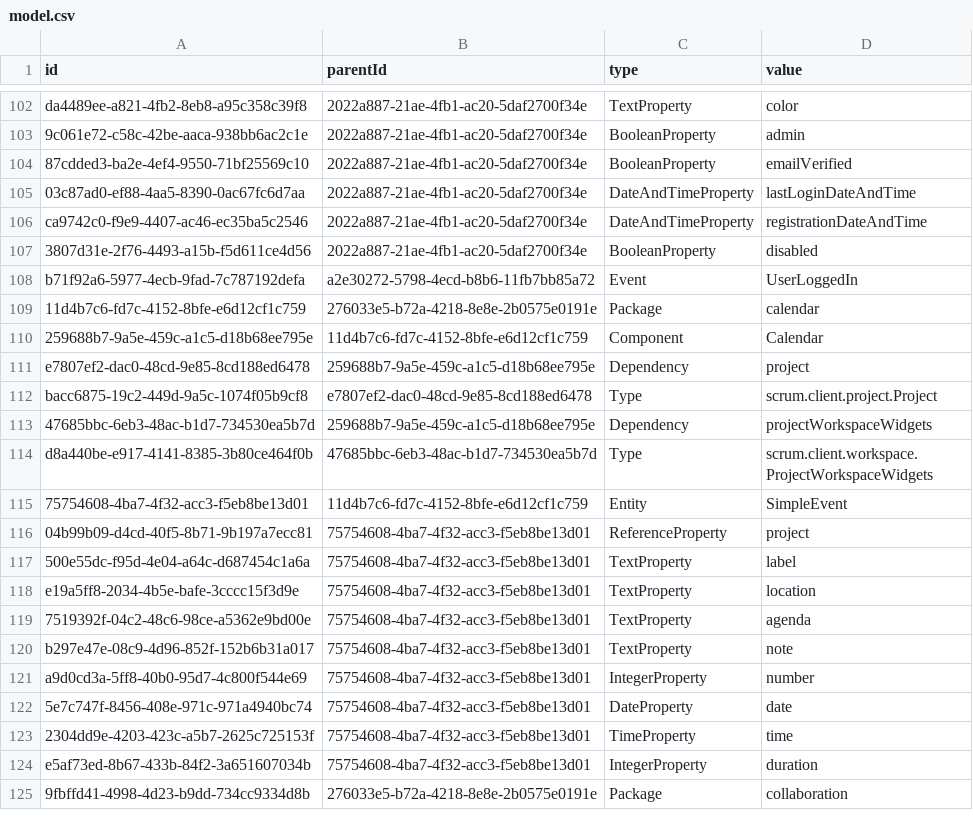
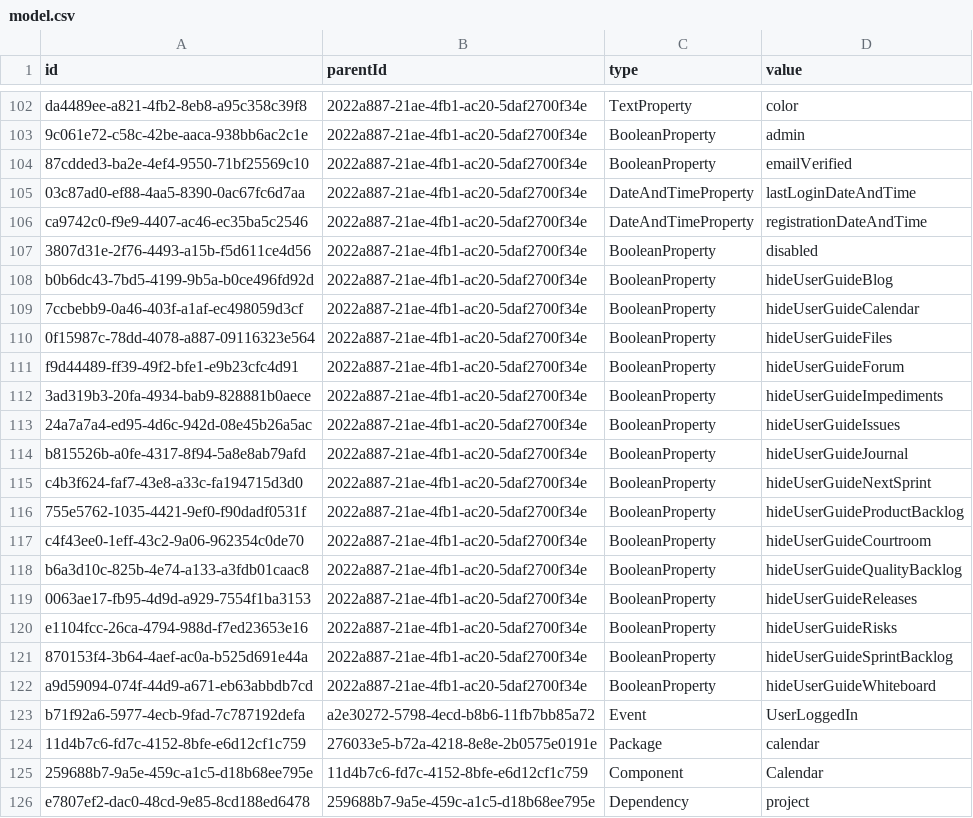
Before and after one commit to hogi/kunagi, a CSV file: src/model.csv, drawn as a sheet; only a part is shown, gaps mark what is left out; the shorter side is filled out with more unchanged rows; the diff names each change by its address in the sheet, - before the commit and + after, or states it on an @@ line.

Commit message:
user guide hide switch
git-svn-id: https://servisto.de/svn/share/trunk/scrum@3964 15bc23fa-3125-0410-a1f3-bdc40dbf1900

```diff
--- a/src/model.csv
+++ b/src/model.csv
+row 108: b0b6dc43-7bd5-4199-9b5a-b0ce496fd92d | 2022a887-21ae-4fb1-ac20-5daf2700f34e | BooleanProperty | hideUserGuideBlog
+row 109: 7ccbebb9-0a46-403f-a1af-ec498059d3cf | 2022a887-21ae-4fb1-ac20-5daf2700f34e | BooleanProperty | hideUserGuideCalendar
+row 110: 0f15987c-78dd-4078-a887-09116323e564 | 2022a887-21ae-4fb1-ac20-5daf2700f34e | BooleanProperty | hideUserGuideFiles
+row 111: f9d44489-ff39-49f2-bfe1-e9b23cfc4d91 | 2022a887-21ae-4fb1-ac20-5daf2700f34e | BooleanProperty | hideUserGuideForum
+row 112: 3ad319b3-20fa-4934-bab9-828881b0aece | 2022a887-21ae-4fb1-ac20-5daf2700f34e | BooleanProperty | hideUserGuideImpediments
+row 113: 24a7a7a4-ed95-4d6c-942d-08e45b26a5ac | 2022a887-21ae-4fb1-ac20-5daf2700f34e | BooleanProperty | hideUserGuideIssues
+row 114: b815526b-a0fe-4317-8f94-5a8e8ab79afd | 2022a887-21ae-4fb1-ac20-5daf2700f34e | BooleanProperty | hideUserGuideJournal
+row 115: c4b3f624-faf7-43e8-a33c-fa194715d3d0 | 2022a887-21ae-4fb1-ac20-5daf2700f34e | BooleanProperty | hideUserGuideNextSprint
+row 116: 755e5762-1035-4421-9ef0-f90dadf0531f | 2022a887-21ae-4fb1-ac20-5daf2700f34e | BooleanProperty | hideUserGuideProductBacklog
+row 117: c4f43ee0-1eff-43c2-9a06-962354c0de70 | 2022a887-21ae-4fb1-ac20-5daf2700f34e | BooleanProperty | hideUserGuideCourtroom
+row 118: b6a3d10c-825b-4e74-a133-a3fdb01caac8 | 2022a887-21ae-4fb1-ac20-5daf2700f34e | BooleanProperty | hideUserGuideQualityBacklog
+row 119: 0063ae17-fb95-4d9d-a929-7554f1ba3153 | 2022a887-21ae-4fb1-ac20-5daf2700f34e | BooleanProperty | hideUserGuideReleases
+row 120: e1104fcc-26ca-4794-988d-f7ed23653e16 | 2022a887-21ae-4fb1-ac20-5daf2700f34e | BooleanProperty | hideUserGuideRisks
+row 121: 870153f4-3b64-4aef-ac0a-b525d691e44a | 2022a887-21ae-4fb1-ac20-5daf2700f34e | BooleanProperty | hideUserGuideSprintBacklog
+row 122: a9d59094-074f-44d9-a671-eb63abbdb7cd | 2022a887-21ae-4fb1-ac20-5daf2700f34e | BooleanProperty | hideUserGuideWhiteboard
```
Also changed, not shown: 31 other files.
